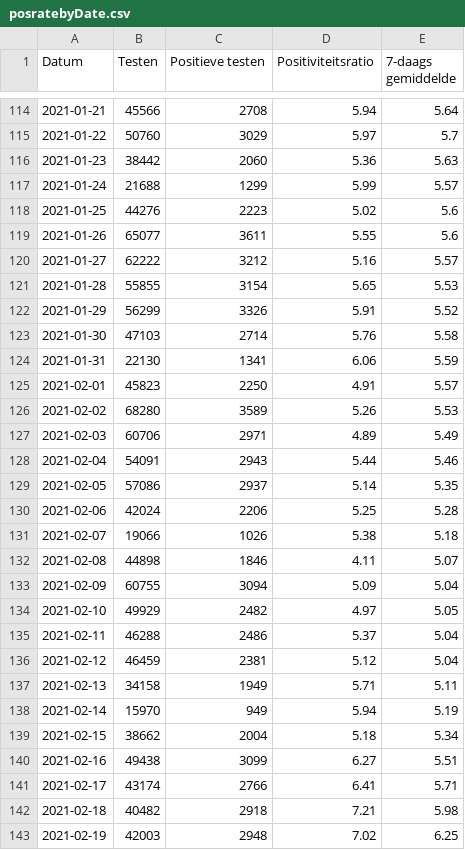
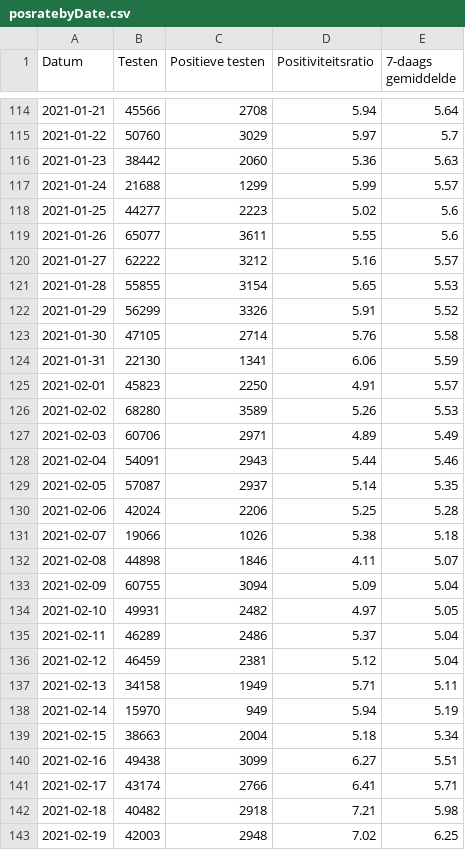
Before and after one commit to andystevensss/corona-data, a CSV file: cases/posratebyDate.csv, drawn as a sheet; only a part is shown, gaps mark what is left out; the diff covers the shown part only.

```diff
--- a/cases/posratebyDate.csv
+++ b/cases/posratebyDate.csv
@@ -117,3 +117,3 @@ Datum,Testen,Positieve testen,Positiviteitsratio,7-daags gemiddelde
 2021-01-24,21688,1299,5.99,5.57
-2021-01-25,44276,2223,5.02,5.6
+2021-01-25,44277,2223,5.02,5.6
 2021-01-26,65077,3611,5.55,5.6
@@ -122,3 +122,3 @@ Datum,Testen,Positieve testen,Positiviteitsratio,7-daags gemiddelde
 2021-01-29,56299,3326,5.91,5.52
-2021-01-30,47103,2714,5.76,5.58
+2021-01-30,47105,2714,5.76,5.58
 2021-01-31,22130,1341,6.06,5.59
@@ -128,3 +128,3 @@ Datum,Testen,Positieve testen,Positiviteitsratio,7-daags gemiddelde
 2021-02-04,54091,2943,5.44,5.46
-2021-02-05,57086,2937,5.14,5.35
+2021-02-05,57087,2937,5.14,5.35
 2021-02-06,42024,2206,5.25,5.28
@@ -133,4 +133,4 @@ Datum,Testen,Positieve testen,Positiviteitsratio,7-daags gemiddelde
 2021-02-09,60755,3094,5.09,5.04
-2021-02-10,49929,2482,4.97,5.05
-2021-02-11,46288,2486,5.37,5.04
+2021-02-10,49931,2482,4.97,5.05
+2021-02-11,46289,2486,5.37,5.04
 2021-02-12,46459,2381,5.12,5.04
@@ -138,3 +138,3 @@ Datum,Testen,Positieve testen,Positiviteitsratio,7-daags gemiddelde
 2021-02-14,15970,949,5.94,5.19
-2021-02-15,38662,2004,5.18,5.34
+2021-02-15,38663,2004,5.18,5.34
 2021-02-16,49438,3099,6.27,5.51
```
Also changed, not shown: 1 added row and 24 edited cells elsewhere in this file.
